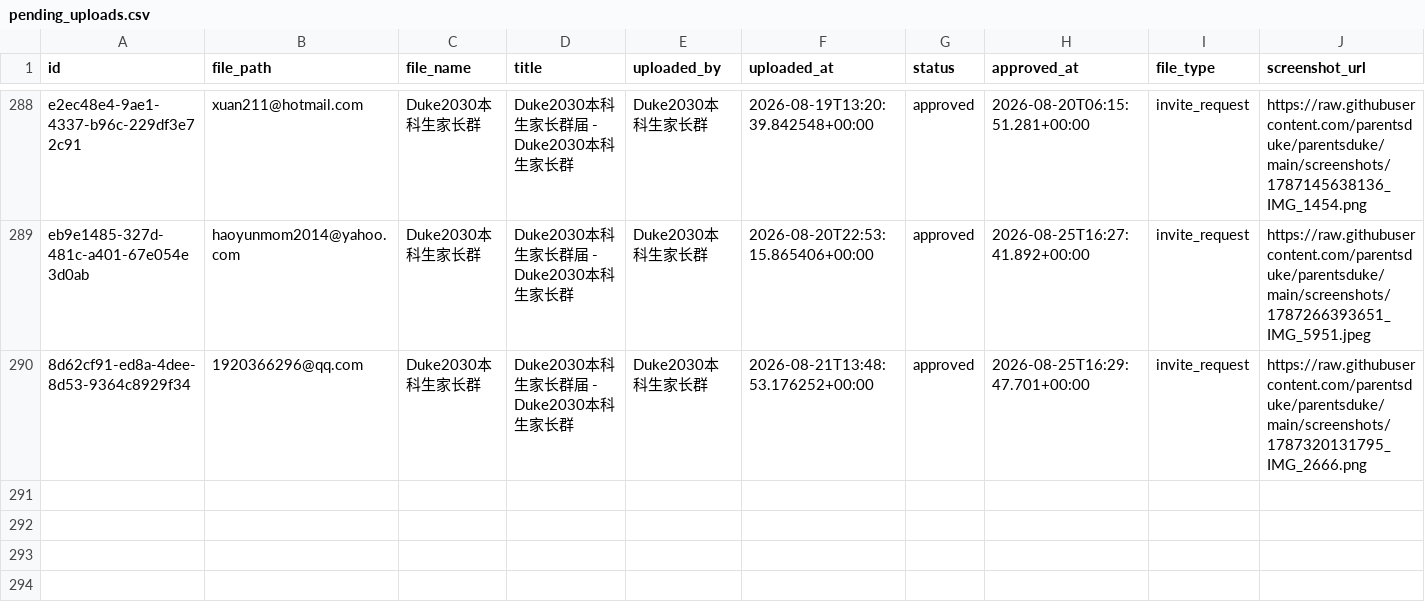
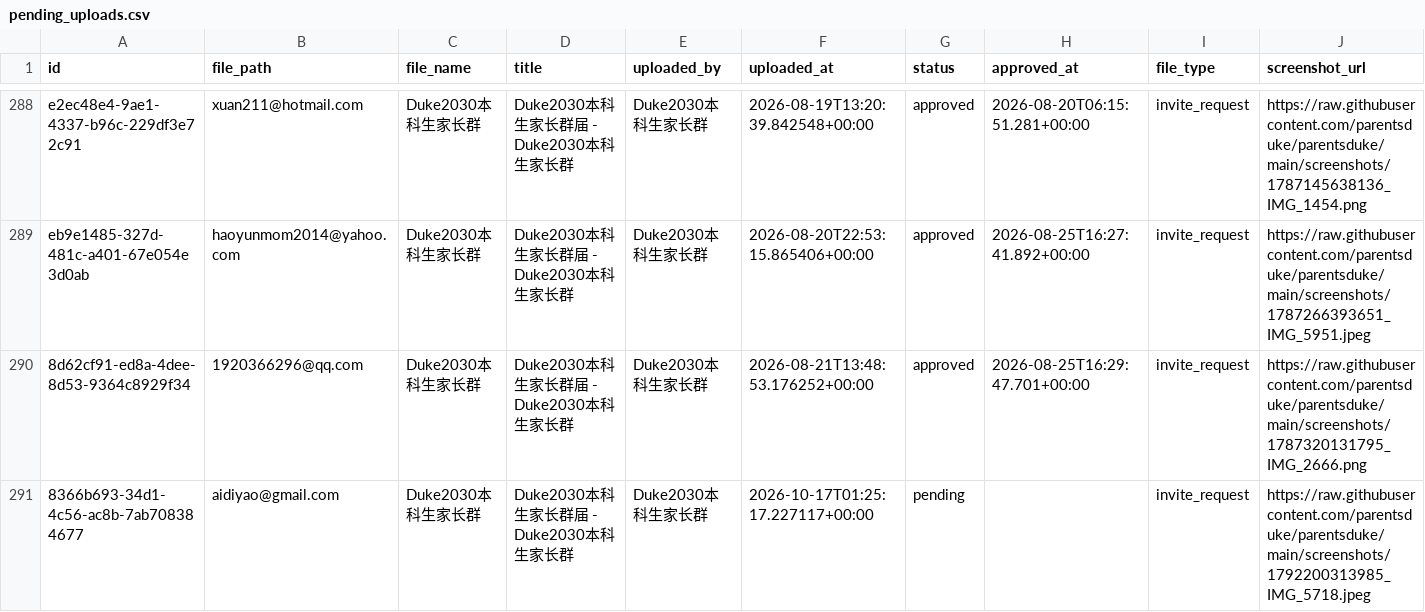
Before and after one commit to parentsduke/parentsduke, a CSV file: backup/latest/pending_uploads.csv, drawn as a sheet; only a part is shown, gaps mark what is left out.

```diff
--- a/backup/latest/pending_uploads.csv
+++ b/backup/latest/pending_uploads.csv
@@ -290 +290,2 @@ eb9e1485-327d-481c-a401-67e054e3d0ab,haoyunmom2014@yahoo.com,Duke2030本科生
 8d62cf91-ed8a-4dee-8d53-9364c8929f34,1920366296@qq.com,Duke2030本科生家长群,Duke2030本科生家长群届 - Duke2030本科生家长群,Duke2030本科生家长群,2026-08-21T13:48:53.176252+00:00,approved,2026-08-25T16:29:47.701+00:00,invite_request,https://raw.githubusercontent.com/parentsduke/parentsduke/main/screenshots/1787320131795_IMG_2666.png
+8366b693-34d1-4c56-ac8b-7ab708384677,aidiyao@gmail.com,Duke2030本科生家长群,Duke2030本科生家长群届 - Duke2030本科生家长群,Duke2030本科生家长群,2026-10-17T01:25:17.227117+00:00,pending,,invite_request,https://raw.githubusercontent.com/parentsduke/parentsduke/main/screenshots/1792200313985_IMG_5718.jpeg
```
Also changed, not shown: backup/latest/admissions_submissions.csv, 1 other file.
